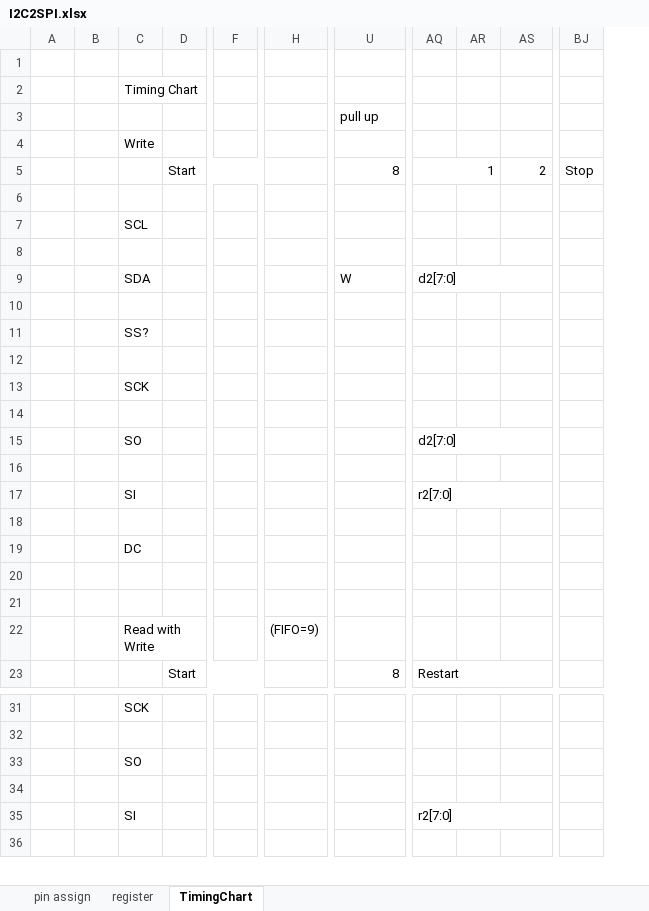
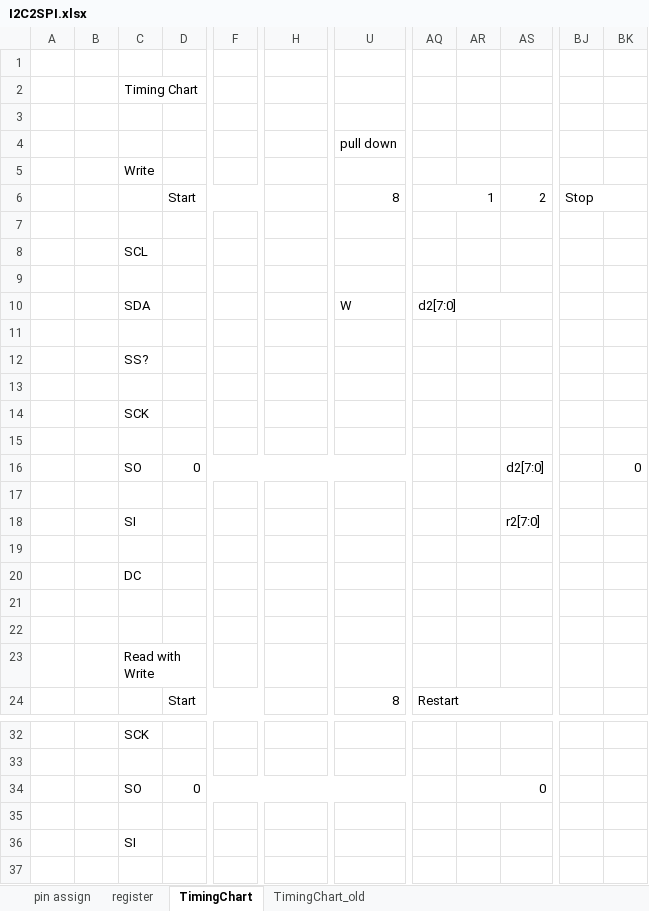
Before and after one commit to AoiSaya/GreenPAK_I2C2SPI, an Excel workbook: I2C2SPI.xlsx, sheet TimingChart, drawn as a sheet; only a part is shown, gaps mark what is left out; values as stored, in another font and other column widths than the file's, no cell formats; removed rows and columns are numbered as before the commit, all else as after; rows hold the shown columns only; the diff covers the shown part only; the diff names each change by its address in the sheet, - before the commit and + after, or states it on an @@ line.

Commit message:
SPI timing modified

```diff
--- a/I2C2SPI.xlsx (sheet TimingChart)
+++ b/I2C2SPI.xlsx (sheet TimingChart)
+sheet tab: TimingChart_old
-column F, empty
+column F, empty
-column AR, empty
+column AR, empty
+column BK, empty
+row 3: (empty)
-U4: pull up
+U4: pull down
+BJ6:BK6 merged
-row 15:  |  | SO |  |  |  |  | d2[7:0]
+row 16:  |  | SO | 0 |  |  |  |  |  | d2[7:0] |  | 0
-row 17:  |  | SI |  |  |  |  | r2[7:0]
+row 18:  |  | SI |  |  |  |  |  |  | r2[7:0]
-H23: (FIFO=9)
+H23: (empty)
-row 33:  |  | SO
+row 34:  |  | SO | 0 |  |  |  |  | 0
-row 35:  |  | SI |  |  |  |  | r2[7:0]
+row 36:  |  | SI
```
Also changed, not shown: 2 added rows, 2 removed rows, 5 edited cells and merged cells elsewhere in this sheet, sheet register, cell formats, 4 other files.
